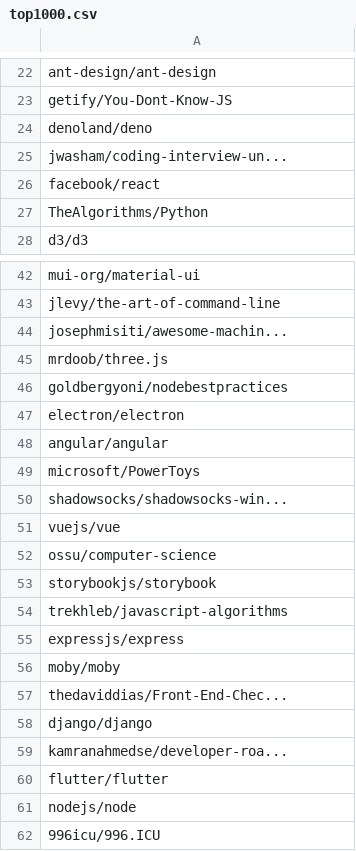
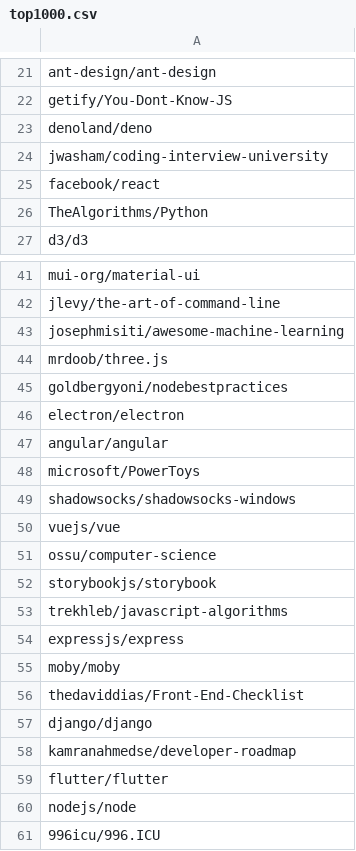
Before and after one commit to flavea25/coded-with, a CSV file: src/main/resources/top-github-repositories/top1000.csv, drawn as a sheet; only a part is shown, gaps mark what is left out; the diff covers the shown part only.

```diff
--- a/src/main/resources/top-github-repositories/top1000.csv
+++ b/src/main/resources/top-github-repositories/top1000.csv
@@ -24,3 +23,3 @@ getify/You-Dont-Know-JS
 denoland/deno
-jwasham/coding-interview-un...
+jwasham/coding-interview-university
 facebook/react
@@ -43,3 +42,3 @@ mui-org/material-ui
 jlevy/the-art-of-command-line
-josephmisiti/awesome-machin...
+josephmisiti/awesome-machine-learning
 mrdoob/three.js
@@ -49,3 +48,3 @@ angular/angular
 microsoft/PowerToys
-shadowsocks/shadowsocks-win...
+shadowsocks/shadowsocks-windows
 vuejs/vue
@@ -56,5 +55,5 @@ expressjs/express
 moby/moby
-thedaviddias/Front-End-Chec...
+thedaviddias/Front-End-Checklist
 django/django
-kamranahmedse/developer-roa...
+kamranahmedse/developer-roadmap
 flutter/flutter
```
Also changed, not shown: 1 removed row and 7 edited cells elsewhere in this file, src/main/resources/top-github-repositories/top2000.csv, src/main/resources/top-github-repositories/top5000.csv, 2 other files.
